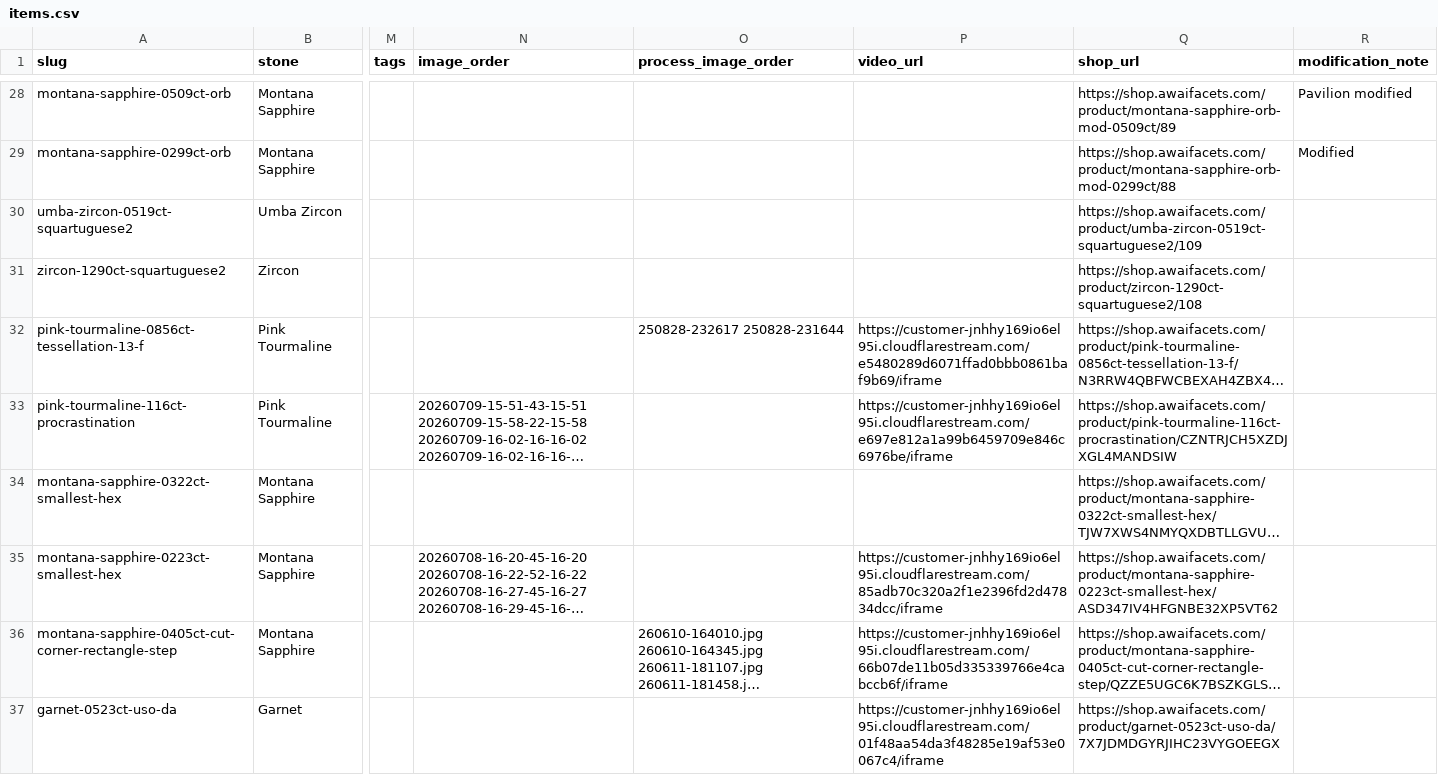
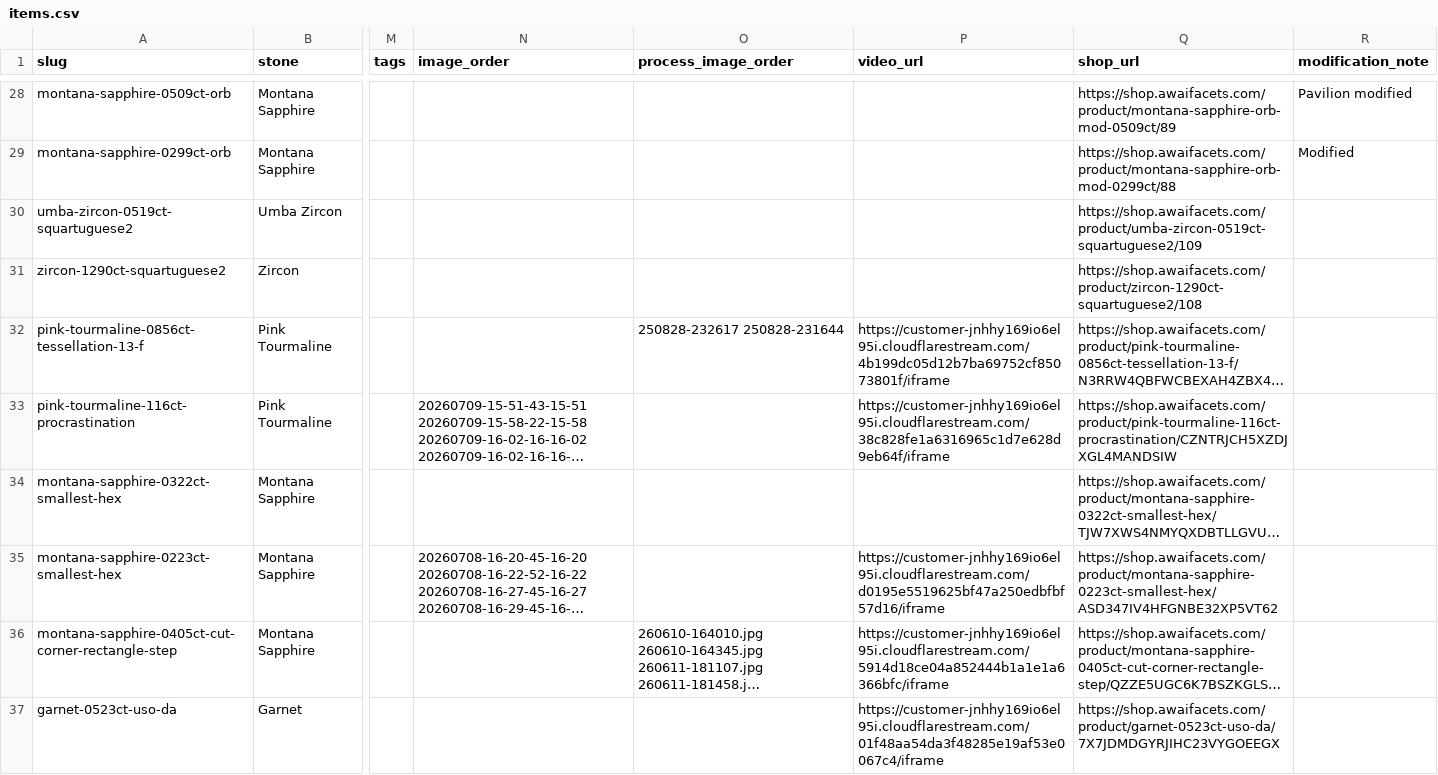
Before and after one commit to raralab-jp/raralabjp-251207, a CSV file: raralabjp/assets/data/items.csv, drawn as a sheet; only a part is shown, gaps mark what is left out; long unchanged cells end in …; the diff covers the shown part only; the diff names each change by its address in the sheet, - before the commit and + after, or states it on an @@ line.

Commit message:
Publish 22 approved regraded product videos

```diff
--- a/raralabjp/assets/data/items.csv
+++ b/raralabjp/assets/data/items.csv
-P32 (video_url): https://customer-jnhhy169io6el95i.cloudflarestream.com/e5480289d6071ffad0bbb0861baf9b69/iframe
+P32 (video_url): https://customer-jnhhy169io6el95i.cloudflarestream.com/4b199dc05d12b7ba69752cf85073801f/iframe
-P33 (video_url): https://customer-jnhhy169io6el95i.cloudflarestream.com/e697e812a1a99b6459709e846c6976be/iframe
+P33 (video_url): https://customer-jnhhy169io6el95i.cloudflarestream.com/38c828fe1a6316965c1d7e628d9eb64f/iframe
-P35 (video_url): https://customer-jnhhy169io6el95i.cloudflarestream.com/85adb70c320a2f1e2396fd2d47834dcc/iframe
+P35 (video_url): https://customer-jnhhy169io6el95i.cloudflarestream.com/d0195e5519625bf47a250edbfbf57d16/iframe
-P36 (video_url): https://customer-jnhhy169io6el95i.cloudflarestream.com/66b07de11b05d335339766e4cabccb6f/iframe
+P36 (video_url): https://customer-jnhhy169io6el95i.cloudflarestream.com/5914d18ce04a852444b1a1e1a6366bfc/iframe
```
Also changed, not shown: 18 edited cells elsewhere in this file, raralabjp/site/assets/data/items.csv, 33 other files.
